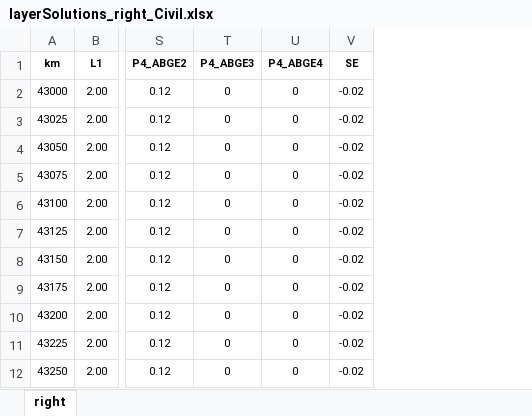
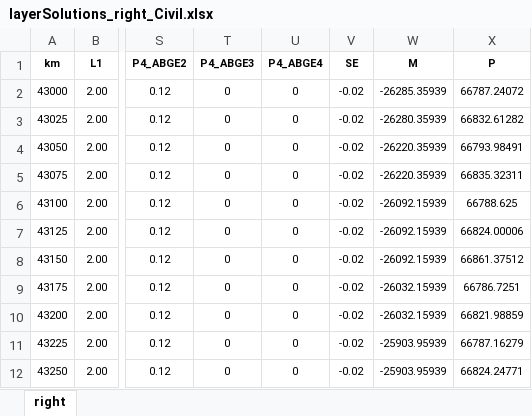
Before and after one commit to goncalogbastos/Pavement-Layers-Optimization-Model, an Excel workbook: src/layerSolutions_right_Civil.xlsx, sheet right, drawn as a sheet; only a part is shown, gaps mark what is left out; values as stored, in another font and other column widths than the file's, no borders; conditional formats not drawn; the diff names each change by its address in the sheet, - before the commit and + after, or states it on an @@ line.

```diff
--- a/src/layerSolutions_right_Civil.xlsx (sheet right)
+++ b/src/layerSolutions_right_Civil.xlsx (sheet right)
+column W (M), rows 2-12: -26285.35939 | -26280.35939 | -26220.35939 | -26220.35939 | -26092.15939 | -26092.15939 | -26092.15939 | -26032.15939 | -26032.15939 | -25903.95939 | -25903.95939
+column X (P), rows 2-12: 66787.24072 | 66832.61282 | 66793.98491 | 66835.32311 | 66788.625 | 66824.00006 | 66861.37512 | 66786.7251 | 66821.98859 | 66787.16279 | 66824.24771
```
Also changed, not shown: output/layerCoordinates_left.xlsx, output/layerCoordinates_right.xlsx, 9 other files.
